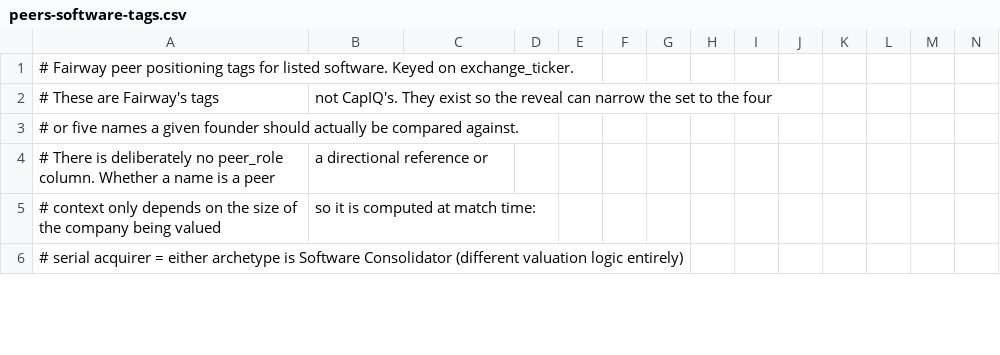
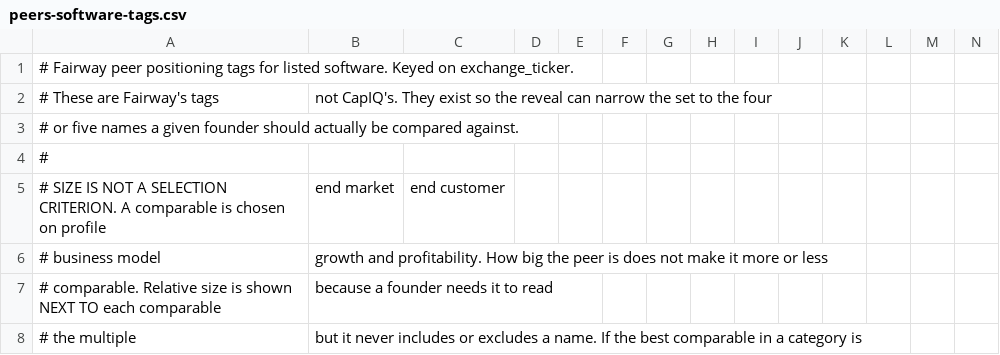
Before and after one commit to DaniilRybak-code/fairway-valuation, a CSV file: data/peers-software-tags.csv, drawn as a sheet; only a part is shown; removed rows and columns are numbered as before the commit, all else as after; rows hold the shown columns only; the diff covers the shown part only; the diff names each change by its address in the sheet, - before the commit and + after, or states it on an @@ line.

Commit message:
Tag Wix, and record the corrected selection doctrine in the file header
Size is not a selection criterion. A comparable is chosen on profile, end market,
end customer, business model, growth and profitability. Relative size is shown
next to each name so a founder can read the multiple, never used to filter.

```diff
--- a/data/peers-software-tags.csv
+++ b/data/peers-software-tags.csv
-row 4: # There is deliberately no peer_role column. Whether a name is a peer | a directional reference or
-row 5: # context only depends on the size of the company being valued | so it is computed at match time:
-A4: # serial acquirer = either archetype is Software Consolidator (different valuation logic entirely)
+A4: #
+row 5: # SIZE IS NOT A SELECTION CRITERION. A comparable is chosen on profile | end market | end customer
+row 6: # business model | growth and profitability. How big the peer is does not make it more or less
+row 7: # comparable. Relative size is shown NEXT TO each comparable | because a founder needs it to read
+row 8: # the multiple | but it never includes or excludes a name. If the best comparable in a category is
```
Also changed, not shown: 5 added rows and 5 edited cells elsewhere in this file.
